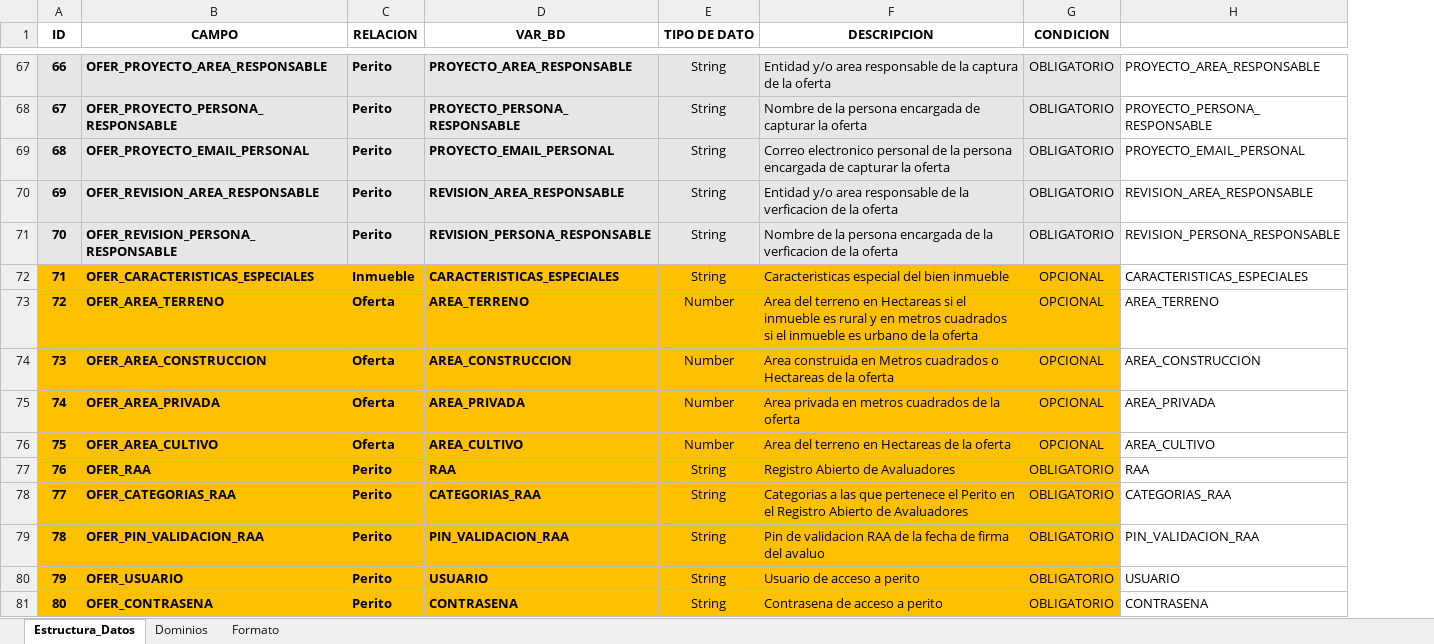
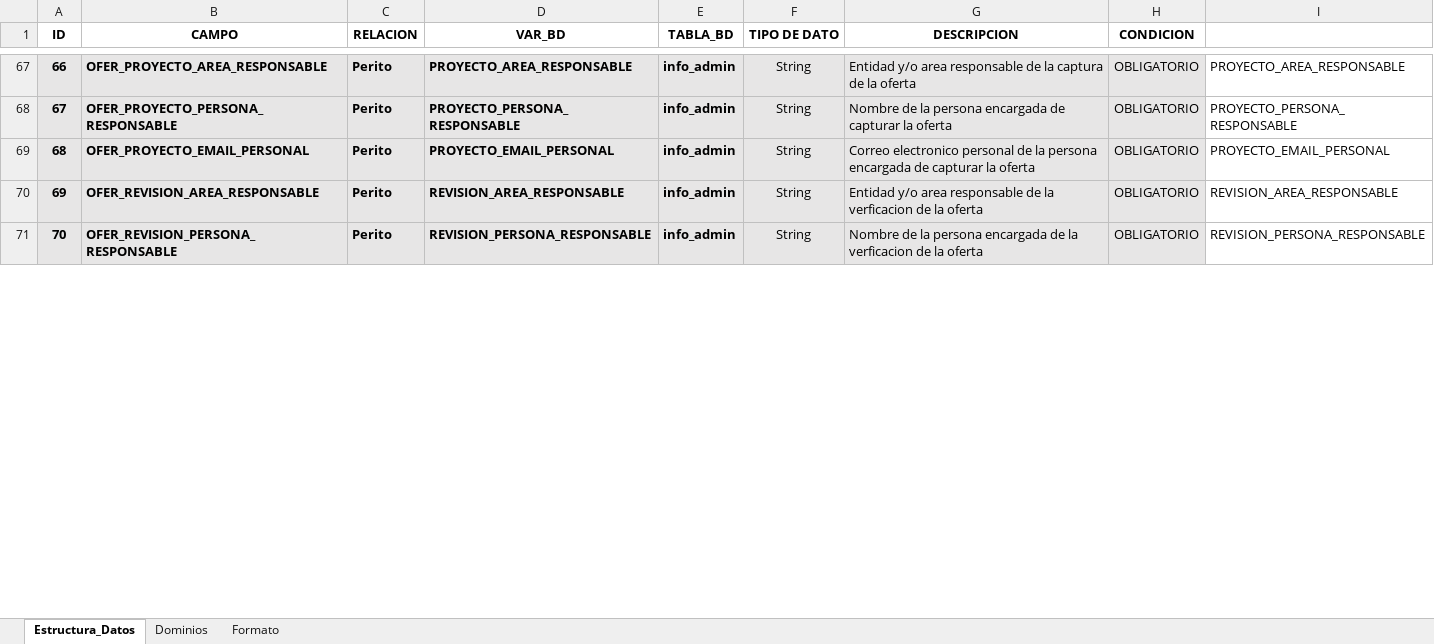
Before and after one commit to andres-castiblanco/OIC, an Excel workbook: BD/Insumos/FORMATO_OFERTAS_OIC_V4.xlsx, sheet Estructura_Datos, drawn as a sheet; only a part is shown, gaps mark what is left out; values as stored, in another font and other column widths than the file's, no borders; removed rows and columns are numbered as before the commit, all else as after; the diff covers the shown part only; the diff names each change by its address in the sheet, - before the commit and + after, or states it on an @@ line.

```diff
--- a/BD/Insumos/FORMATO_OFERTAS_OIC_V4.xlsx (sheet Estructura_Datos)
+++ b/BD/Insumos/FORMATO_OFERTAS_OIC_V4.xlsx (sheet Estructura_Datos)
+column E (TABLA_BD), rows 67-71: all info_admin
-row 72: 71 | OFER_CARACTERISTICAS_ESPECIALES | Inmueble | CARACTERISTICAS_ESPECIALES | String | Caracteristicas especial del bien inmueble | OPCIONAL | CARACTERISTICAS_ESPECIALES
-row 73: 72 | OFER_AREA_TERRENO | Oferta | AREA_TERRENO | Number | Area del terreno en Hectareas si el inmueble es rural y en metros cuadrados si el inmueble es urbano de la oferta | OPCIONAL | AREA_TERRENO
-row 74: 73 | OFER_AREA_CONSTRUCCION | Oferta | AREA_CONSTRUCCION | Number | Area construida en Metros cuadrados o Hectareas de la oferta | OPCIONAL | AREA_CONSTRUCCION
-row 75: 74 | OFER_AREA_PRIVADA | Oferta | AREA_PRIVADA | Number | Area privada en metros cuadrados de la oferta | OPCIONAL | AREA_PRIVADA
-row 76: 75 | OFER_AREA_CULTIVO | Oferta | AREA_CULTIVO | Number | Area del terreno en Hectareas de la oferta | OPCIONAL | AREA_CULTIVO
-row 77: 76 | OFER_RAA | Perito | RAA | String | Registro Abierto de Avaluadores | OBLIGATORIO | RAA
-row 78: 77 | OFER_CATEGORIAS_RAA | Perito | CATEGORIAS_RAA | String | Categorias a las que pertenece el Perito en el Registro Abierto de Avaluadores | OBLIGATORIO | CATEGORIAS_RAA
-row 79: 78 | OFER_PIN_VALIDACION_RAA | Perito | PIN_VALIDACION_RAA | String | Pin de validacion RAA de la fecha de firma del avaluo | OBLIGATORIO | PIN_VALIDACION_RAA
-row 80: 79 | OFER_USUARIO | Perito | USUARIO | String | Usuario de acceso a perito | OBLIGATORIO | USUARIO
-row 81: 80 | OFER_CONTRASENA | Perito | CONTRASENA | String | Contrasena de acceso a perito | OBLIGATORIO | CONTRASENA
```
Also changed, not shown: 6 added rows, 4 removed rows and 2 edited cells elsewhere in this sheet, 4 other files.
